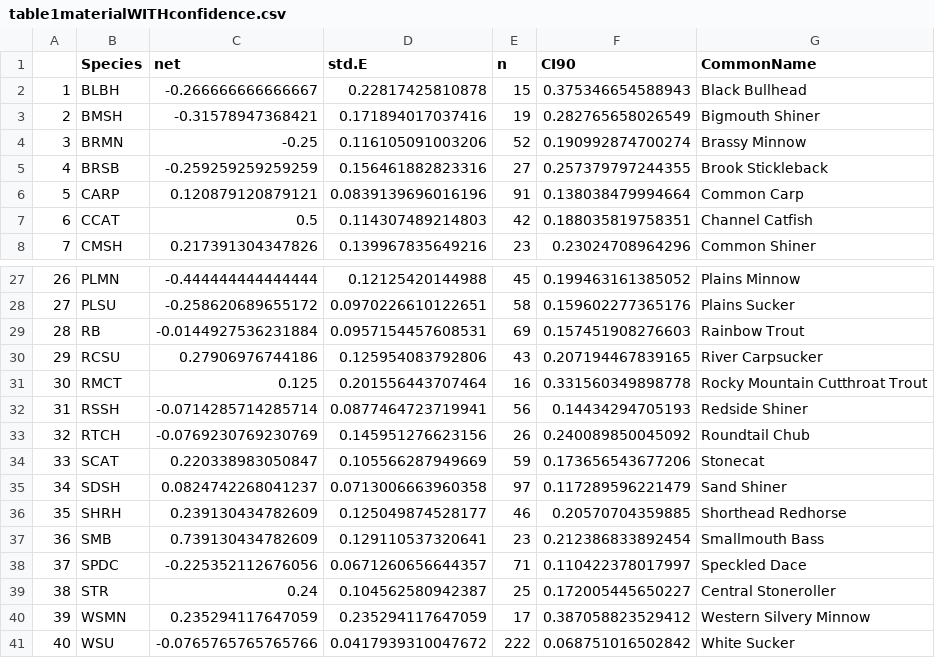
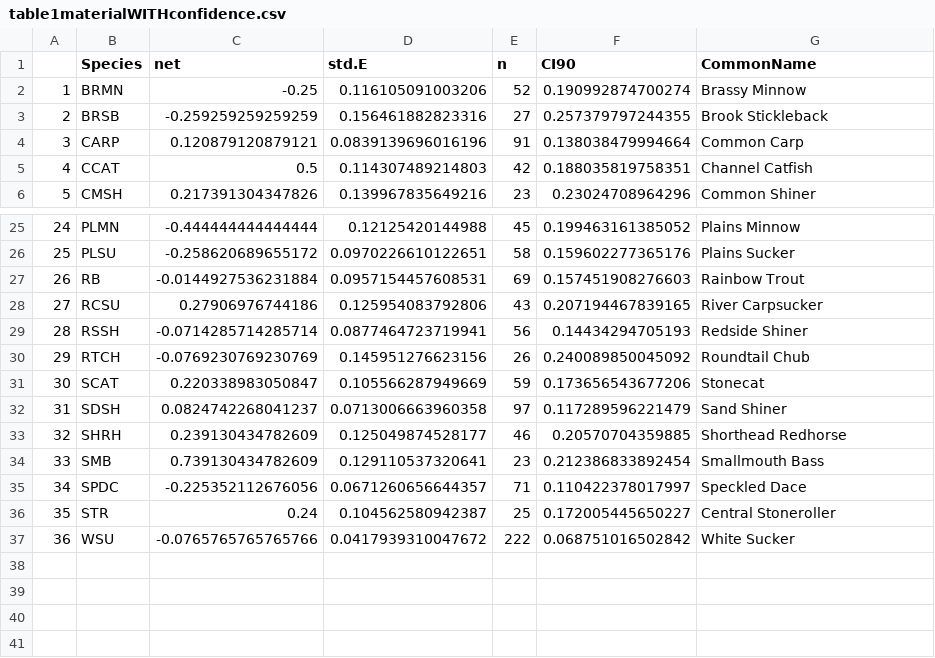
Before and after one commit to niallgclancy/persistence, a CSV file: persist/table1materialWITHconfidence.csv, drawn as a sheet; only a part is shown, gaps mark what is left out; removed rows and columns are numbered as before the commit, all else as after; the diff names each change by its address in the sheet, - before the commit and + after, or states it on an @@ line.

```diff
--- a/persist/table1materialWITHconfidence.csv
+++ b/persist/table1materialWITHconfidence.csv
-row 2: 1 | BLBH | -0.266666666666667 | 0.22817425810878 | 15 | 0.375346654588943 | Black Bullhead
-row 3: 2 | BMSH | -0.31578947368421 | 0.171894017037416 | 19 | 0.282765658026549 | Bigmouth Shiner
@@ column A renumbered from row 2 down @@
-row 31: 30 | RMCT | 0.125 | 0.201556443707464 | 16 | 0.331560349898778 | Rocky Mountain Cutthroat Trout
-row 40: 39 | WSMN | 0.235294117647059 | 0.235294117647059 | 17 | 0.387058823529412 | Western Silvery Minnow
```
Also changed, not shown: 1 other file.
